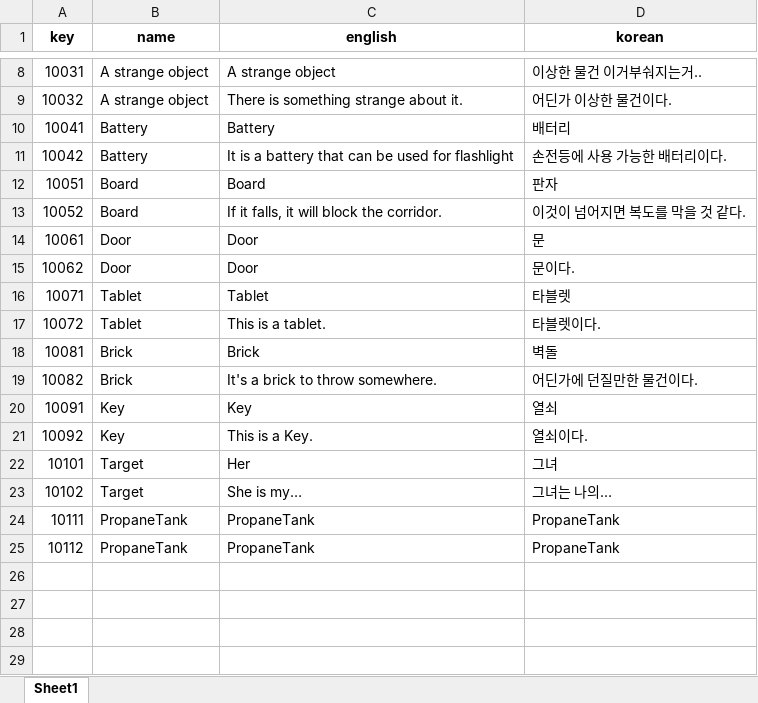
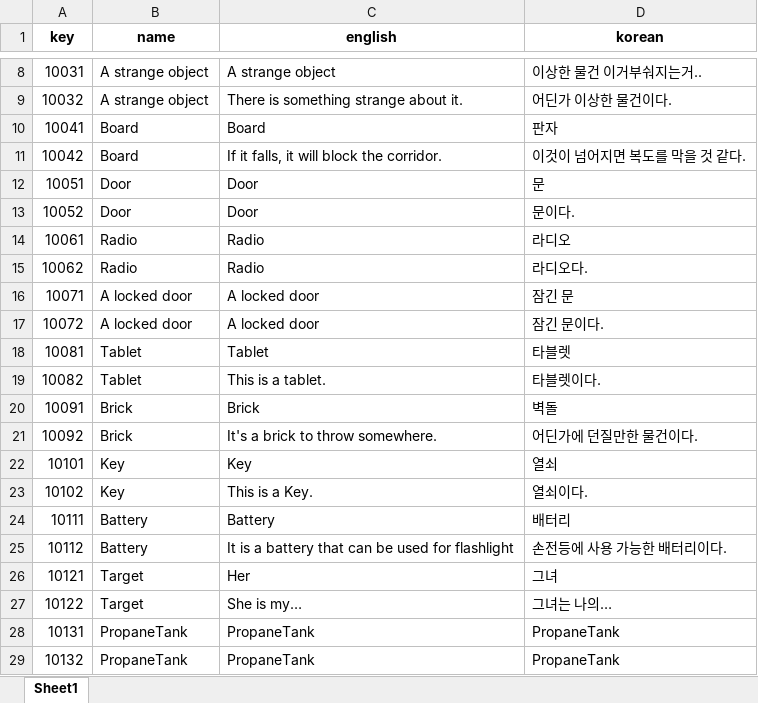
Before and after one commit to minsu454/Invisiphobia_NullPath, an Excel workbook: ExcelToJsonWizard-main/excel_files/ItemTextTable.xlsx, sheet Sheet1, drawn as a sheet; only a part is shown, gaps mark what is left out; values as stored, in another font and other column widths than the file's, no borders; addresses are those after the commit; the diff names each change by its address in the sheet, - before the commit and + after, or states it on an @@ line.

Commit message:
[Update] ItemData
아이템 추가

```diff
--- a/ExcelToJsonWizard-main/excel_files/ItemTextTable.xlsx (sheet Sheet1)
+++ b/ExcelToJsonWizard-main/excel_files/ItemTextTable.xlsx (sheet Sheet1)
-B10:B11 (name): Battery
+B10:B11 (name): Board
-C10 (english): Battery
+C10 (english): Board
-D10 (korean): 배터리
+D10 (korean): 판자
-C11 (english): It is a battery that can be used for flashlight
+C11 (english): If it falls, it will block the corridor.
-D11 (korean): 손전등에 사용 가능한 배터리이다.
+D11 (korean): 이것이 넘어지면 복도를 막을 것 같다.
-B12:B13 (name): Board
+B12:B13 (name): Door
-C12 (english): Board
+C12 (english): Door
-D12 (korean): 판자
+D12 (korean): 문
-C13 (english): If it falls, it will block the corridor.
+C13 (english): Door
-D13 (korean): 이것이 넘어지면 복도를 막을 것 같다.
+D13 (korean): 문이다.
-B14:B15 (name): Door
+B14:B15 (name): Radio
-C14:C15 (english): Door
+C14:C15 (english): Radio
-D14 (korean): 문
+D14 (korean): 라디오
-D15 (korean): 문이다.
+D15 (korean): 라디오다.
+row 16: 10071 | A locked door | A locked door | 잠긴 문
+row 17: 10072 | A locked door | A locked door | 잠긴 문이다.
-A18 (key): 10071
+A18 (key): 10081
-A19 (key): 10072
+A19 (key): 10082
-A20 (key): 10081
+A20 (key): 10091
-A21 (key): 10082
+A21 (key): 10092
-A22 (key): 10091
+A22 (key): 10101
-A23 (key): 10092
+A23 (key): 10102
+row 24: 10111 | Battery | Battery | 배터리
+row 25: 10112 | Battery | It is a battery that can be used for flashlight | 손전등에 사용 가능한 배터리이다.
-A26 (key): 10101
+A26 (key): 10121
-A27 (key): 10102
+A27 (key): 10122
-A28 (key): 10111
+A28 (key): 10131
-A29 (key): 10112
+A29 (key): 10132
```
Also changed, not shown: ExcelToJsonWizard-main/excel_files/InteractTextTable.xlsx, ExcelToJsonWizard-main/excel_files/ItemTable.xlsx.
